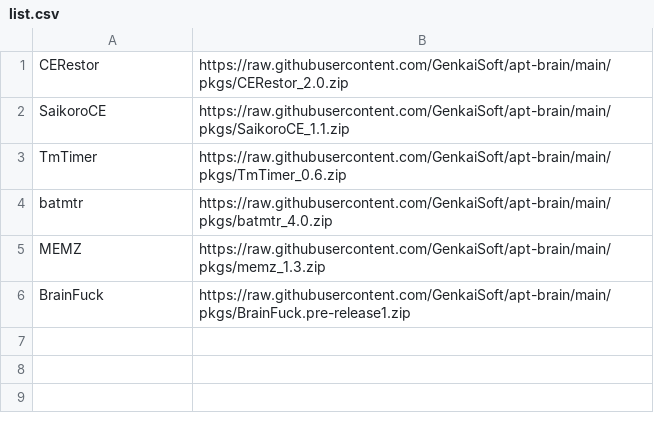
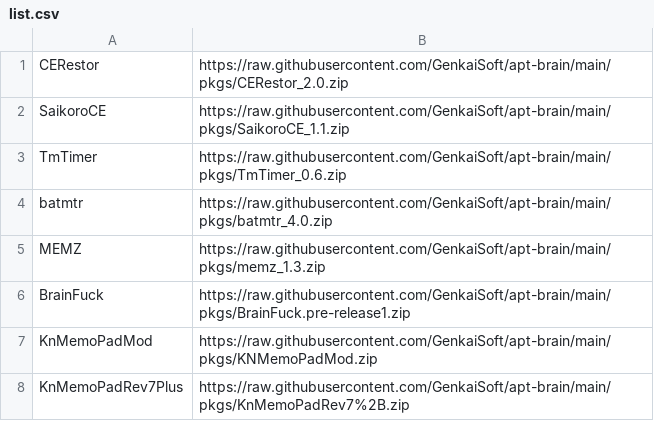
Before and after one commit to GenkaiSoft/apt-brain, a CSV file: list.csv, drawn as a sheet.

Commit message:
Add KnMemoPadMod , KnMemoPadRev7Plus

```diff
--- a/list.csv
+++ b/list.csv
@@ -6 +6,3 @@ MEMZ,https://raw.githubusercontent.com/GenkaiSoft/apt-brain/main/pkgs/memz_1.3.z
 BrainFuck,https://raw.githubusercontent.com/GenkaiSoft/apt-brain/main/pkgs/BrainFuck.pre-release1.zip
+KnMemoPadMod,https://raw.githubusercontent.com/GenkaiSoft/apt-brain/main/pkgs/KNMemoPadMod.zip
+KnMemoPadRev7Plus,https://raw.githubusercontent.com/GenkaiSoft/apt-brain/main/pkgs/KnMemoPadRev7%2B.zip
```
